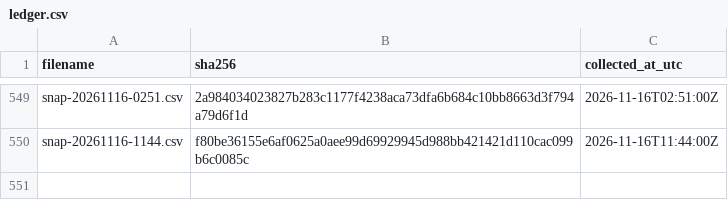
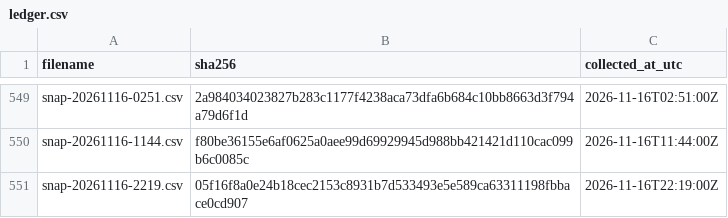
Before and after one commit to twill3c/midashi-sanmenkyo, a CSV file: data/ledger.csv, drawn as a sheet; only a part is shown, gaps mark what is left out; the diff names each change by its address in the sheet, - before the commit and + after, or states it on an @@ line.

```diff
--- a/data/ledger.csv
+++ b/data/ledger.csv
+row 551: snap-20261116-2219.csv | 05f16f8a0e24b18cec2153c8931b7d533493e5e589ca63311198fbbace0cd907 | 2026-11-16T22:19:00Z
```
Also changed, not shown: data/processed/clusters.csv, data/processed/stats.csv, 5 other files.
